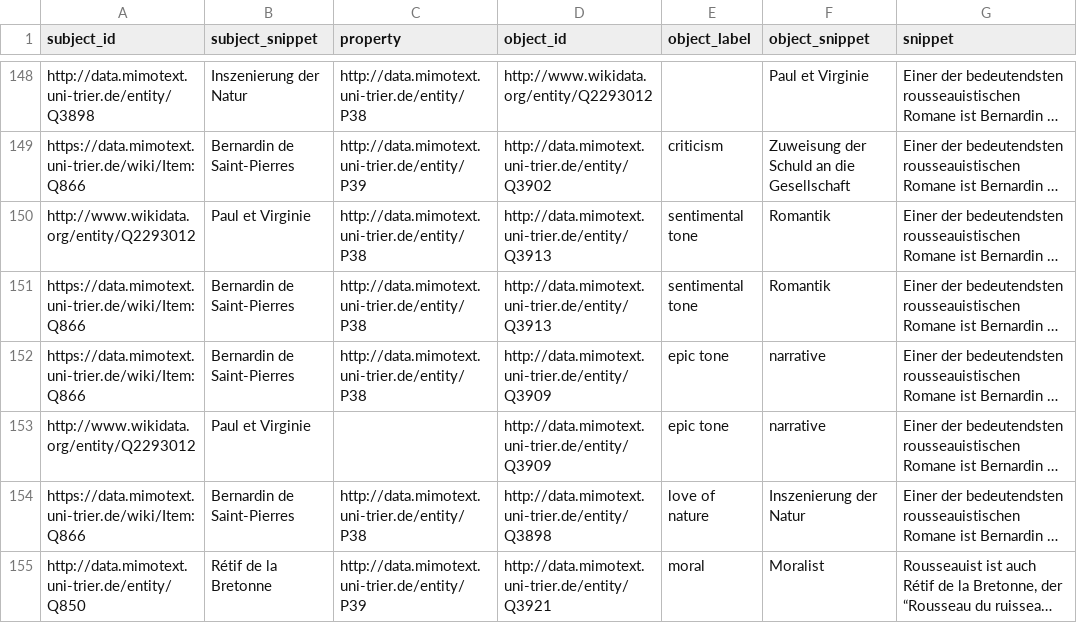
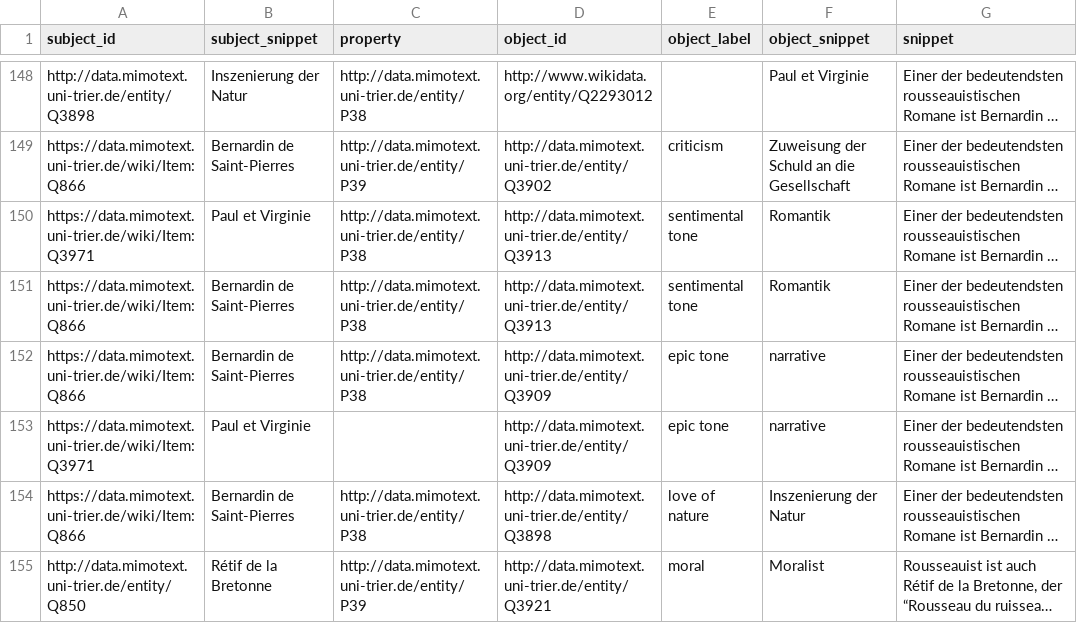
Before and after one commit to MiMoText/inception_tone_intention, a TSV file: statements/Rieger_2006a.tsv, drawn as a sheet; only a part is shown, gaps mark what is left out; long unchanged cells end in …; the diff names each change by its address in the sheet, - before the commit and + after, or states it on an @@ line.

Commit message:
Update Rieger_2006a.tsv
Adding MiMoText ID

```diff
--- a/statements/Rieger_2006a.tsv
+++ b/statements/Rieger_2006a.tsv
-A150 (subject_id): http://www.wikidata.org/entity/Q2293012
+A150 (subject_id): https://data.mimotext.uni-trier.de/wiki/Item:Q3971
-A153 (subject_id): http://www.wikidata.org/entity/Q2293012
+A153 (subject_id): https://data.mimotext.uni-trier.de/wiki/Item:Q3971
```
